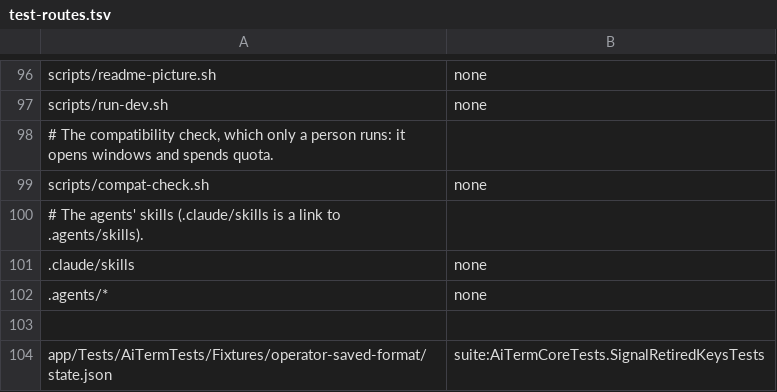
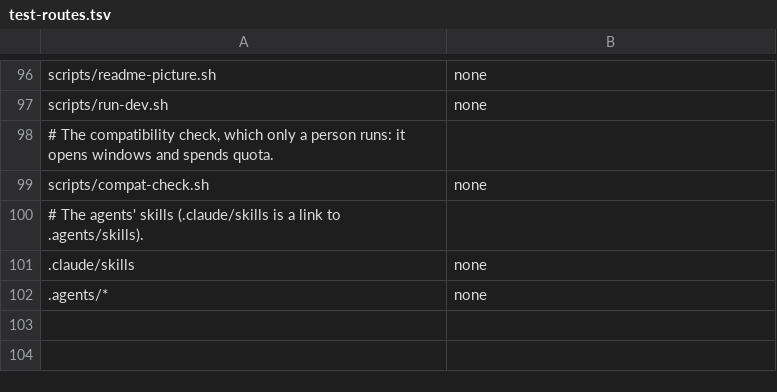
Before and after one commit to dhondtlaurens/aiterm, a TSV file: scripts/test-routes.tsv, drawn as a sheet; only a part is shown, gaps mark what is left out.

```diff
--- a/scripts/test-routes.tsv
+++ b/scripts/test-routes.tsv
@@ -102,3 +102 @@ scripts/compat-check.sh	none
 .agents/*	none
-
-app/Tests/AiTermTests/Fixtures/operator-saved-format/state.json	suite:AiTermCoreTests.SignalRetiredKeysTests
```
Also changed, not shown: 27 other files.
